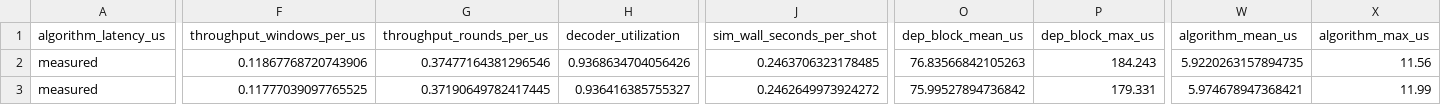
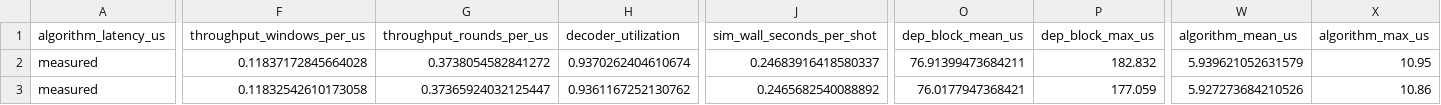
Before and after one commit to Subashkatel/decsim, a CSV file: experiments/results/baseline_closed_loop/sweep.csv, drawn as a sheet; only a part is shown, gaps mark what is left out; the diff covers the shown part only; the diff names each change by its address in the sheet, - before the commit and + after, or states it on an @@ line.

Commit message:
Q-064 regression: baseline sweep modeled rows and Gate 1 unchanged

```diff
--- a/experiments/results/baseline_closed_loop/sweep.csv
+++ b/experiments/results/baseline_closed_loop/sweep.csv
-F2 (throughput_windows_per_us): 0.11867768720743906
+F2 (throughput_windows_per_us): 0.11837172845664028
-G2 (throughput_rounds_per_us): 0.37477164381296546
+G2 (throughput_rounds_per_us): 0.3738054582841272
-H2 (decoder_utilization): 0.9368634704056426
+H2 (decoder_utilization): 0.9370262404610674
-J2 (sim_wall_seconds_per_shot): 0.2463706323178485
+J2 (sim_wall_seconds_per_shot): 0.24683916418580337
-O2 (dep_block_mean_us): 76.83566842105263
+O2 (dep_block_mean_us): 76.91399473684211
-P2 (dep_block_max_us): 184.243
+P2 (dep_block_max_us): 182.832
-W2 (algorithm_mean_us): 5.9220263157894735
+W2 (algorithm_mean_us): 5.939621052631579
-X2 (algorithm_max_us): 11.56
+X2 (algorithm_max_us): 10.95
-F3 (throughput_windows_per_us): 0.11777039097765525
+F3 (throughput_windows_per_us): 0.11832542610173058
-G3 (throughput_rounds_per_us): 0.37190649782417445
+G3 (throughput_rounds_per_us): 0.37365924032125447
-H3 (decoder_utilization): 0.936416385755327
+H3 (decoder_utilization): 0.9361167252130762
-J3 (sim_wall_seconds_per_shot): 0.2462649973924272
+J3 (sim_wall_seconds_per_shot): 0.2465682540088892
-O3 (dep_block_mean_us): 75.99527894736842
+O3 (dep_block_mean_us): 76.0177947368421
-P3 (dep_block_max_us): 179.331
+P3 (dep_block_max_us): 177.059
-W3 (algorithm_mean_us): 5.974678947368421
+W3 (algorithm_mean_us): 5.927273684210526
-X3 (algorithm_max_us): 11.99
+X3 (algorithm_max_us): 10.86
```
Also changed, not shown: 80 edited cells elsewhere in this file, 2 other files.
